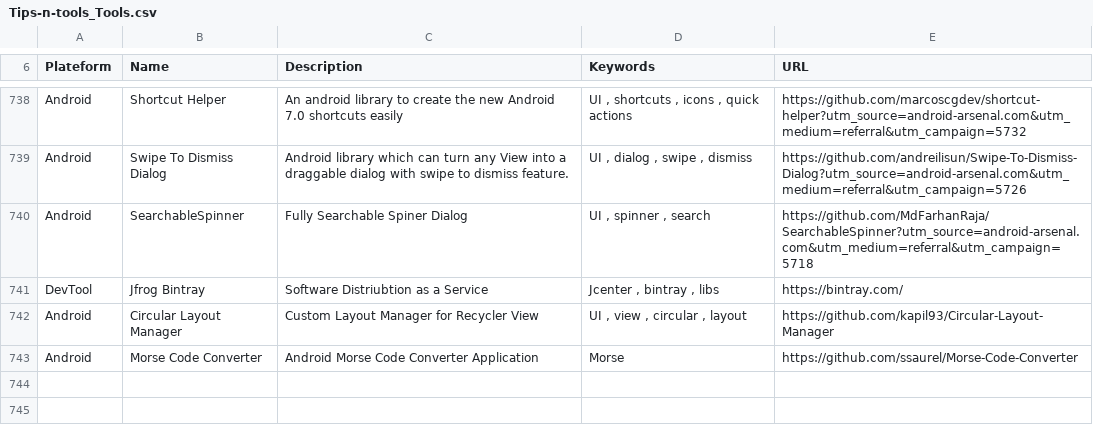
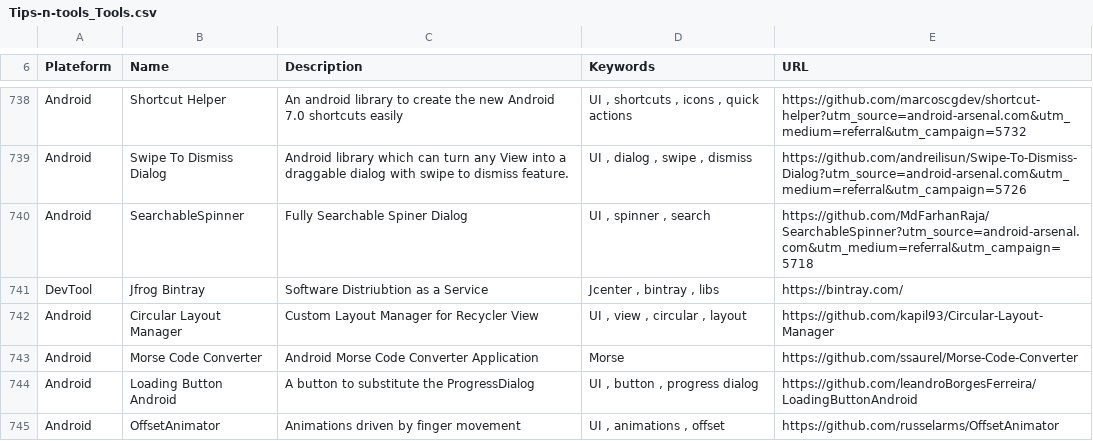
Before and after one commit to vaginessa/Tips-n-tools, a CSV file: toolz/Tips-n-tools_Tools.csv, drawn as a sheet; only a part is shown, gaps mark what is left out.

Commit message:
chore: add references to libraries with animations and to article about app store optimization

```diff
--- a/toolz/Tips-n-tools_Tools.csv
+++ b/toolz/Tips-n-tools_Tools.csv
@@ -743 +743,3 @@ Android;Circular Layout Manager;Custom Layout Manager for Recycler View;UI , vie
 Android;Morse Code Converter;Android Morse Code Converter Application ;Morse;https://github.com/ssaurel/Morse-Code-Converter
+Android;Loading Button Android;A button to substitute the ProgressDialog;UI , button , progress dialog;https://github.com/leandroBorgesFerreira/LoadingButtonAndroid
+Android;OffsetAnimator; Animations driven by finger movement;UI , animations , offset;https://github.com/russelarms/OffsetAnimator
```
Also changed, not shown: webz/Tips-n-tools_WebLinks.csv, 4 other files.
